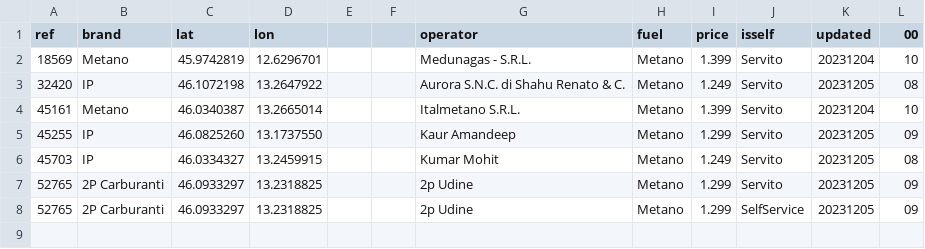
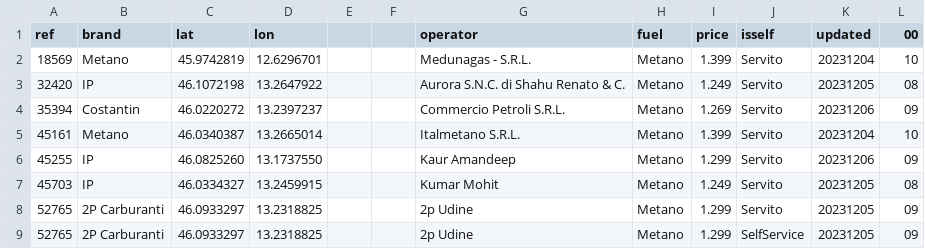
Before and after one commit to cascafico/FuelPrices, a CSV file: metano.csv, drawn as a sheet.

```diff
--- a/metano.csv
+++ b/metano.csv
@@ -3,4 +3,5 @@ ref;brand;lat;lon;;;operator;fuel;price;isself;updated;00
 32420;IP;46.1072198;13.2647922;;;Aurora S.N.C. di Shahu Renato & C.;Metano;1.249;Servito;20231205;08
+35394;Costantin;46.0220272;13.2397237;;;Commercio Petroli S.R.L.;Metano;1.269;Servito;20231206;09
 45161;Metano;46.0340387;13.2665014;;;Italmetano S.R.L.;Metano;1.399;Servito;20231204;10
-45255;IP;46.0825260;13.1737550;;;Kaur Amandeep;Metano;1.299;Servito;20231205;09
+45255;IP;46.0825260;13.1737550;;;Kaur Amandeep;Metano;1.299;Servito;20231206;09
 45703;IP;46.0334327;13.2459915;;;Kumar Mohit;Metano;1.249;Servito;20231205;08
```
Also changed, not shown: benzina.csv, fuel.csv, 3 other files.
